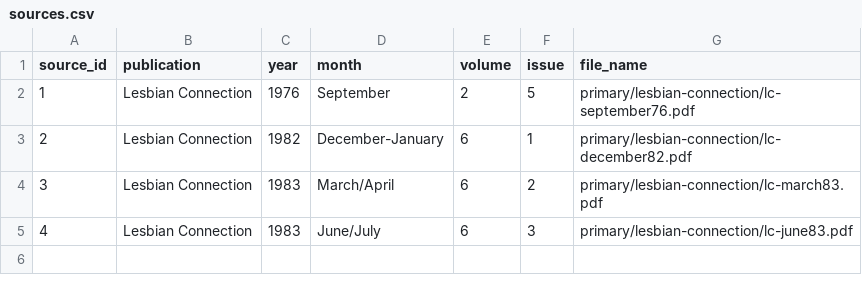
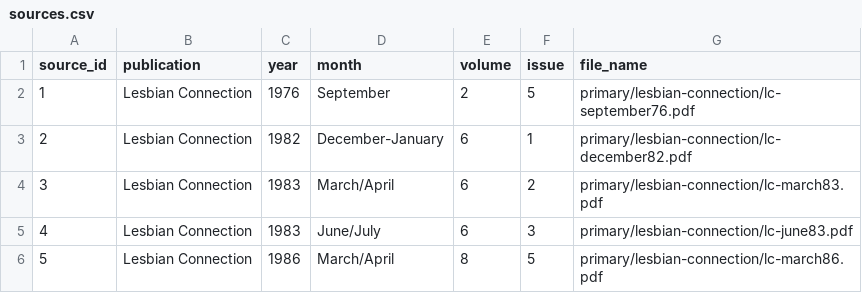
Before and after one commit to stewartemmadotcom/8510-Project1, a CSV file: source_data/sources.csv, drawn as a sheet; the diff names each change by its address in the sheet, - before the commit and + after, or states it on an @@ line.

```diff
--- a/source_data/sources.csv
+++ b/source_data/sources.csv
+row 6: 5 | Lesbian Connection | 1986 | March/April | 8 | 5 | primary/lesbian-connection/lc-march86.pdf
```
Also changed, not shown: source_data/communities.csv, source_data/observation_accepted_groups.csv, 5 other files.
